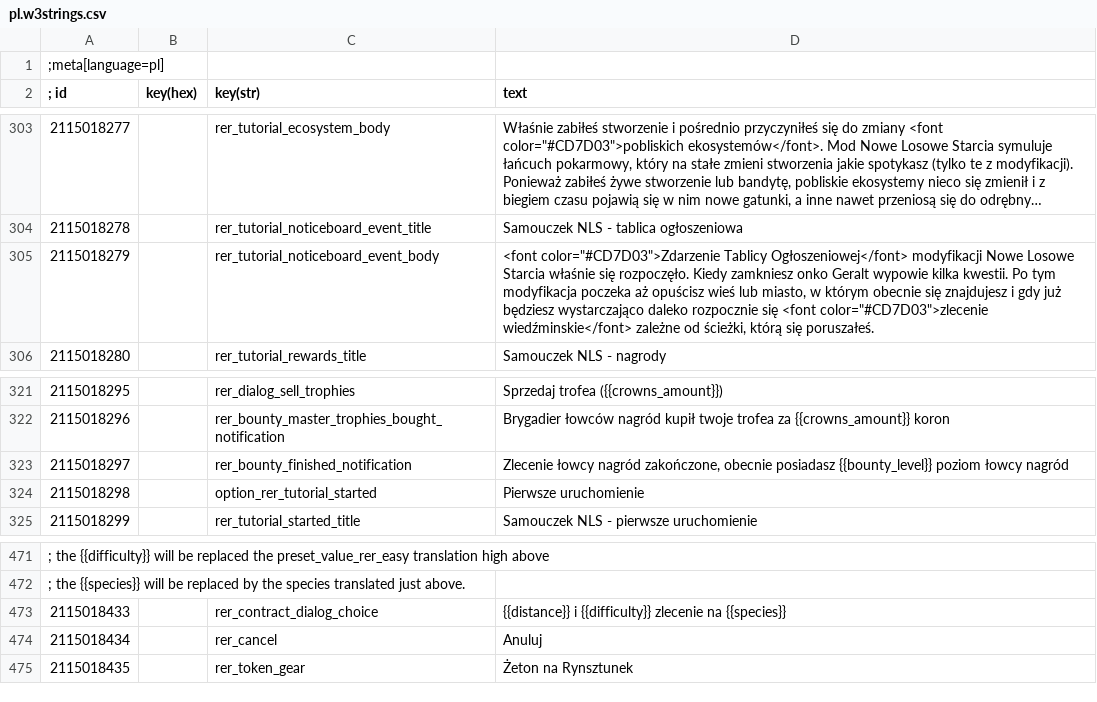
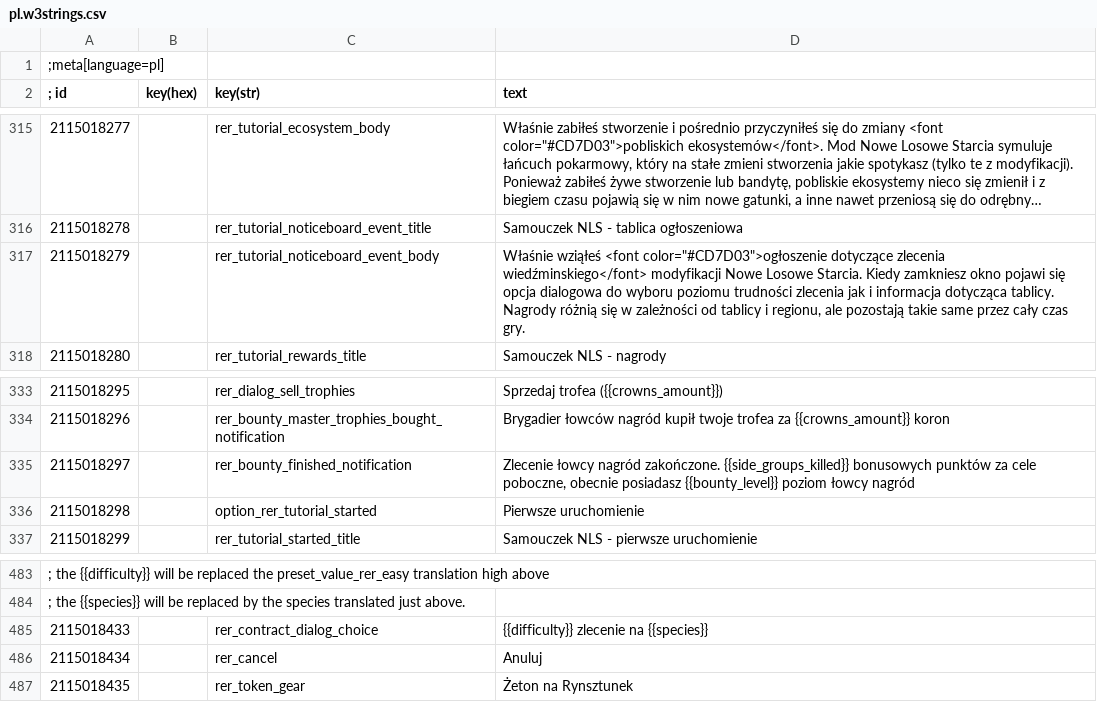
Before and after one commit to Aelto/tw3-random-encounters-reworked, a CSV file: strings/pl.w3strings.csv, drawn as a sheet; only a part is shown, gaps mark what is left out; long unchanged cells end in …; the diff covers the shown part only.

```diff
--- a/strings/pl.w3strings.csv
+++ b/strings/pl.w3strings.csv
@@ -304,3 +316,3 @@
 2115018278|        |rer_tutorial_noticeboard_event_title|Samouczek NLS - tablica ogłoszeniowa
-2115018279|        |rer_tutorial_noticeboard_event_body|<font color="#CD7D03">Zdarzenie Tablicy Ogłoszeniowej</font> modyfikacji Nowe Losowe Starcia właśnie się rozpoczęło. Kiedy zamkniesz onko Geralt wypowie kilka kwestii. Po tym modyfikacja poczeka aż opuścisz wieś lub miasto, w którym obecnie się znajdujesz i gdy już będziesz wystarczająco daleko rozpocznie się <font color="#CD7D03">zlecenie wiedźminskie</font> zależne od ścieżki, którą się poruszałeś.
+2115018279|        |rer_tutorial_noticeboard_event_body|Właśnie wziąłeś <font color="#CD7D03">ogłoszenie dotyczące zlecenia wiedźminskiego</font> modyfikacji Nowe Losowe Starcia. Kiedy zamkniesz okno pojawi się opcja dialogowa do wyboru poziomu trudności zlecenia jak i informacja dotycząca tablicy. Nagrody różnią się w zależności od tablicy i regionu, ale pozostają takie same przez cały czas gry.
 2115018280|        |rer_tutorial_rewards_title|Samouczek NLS - nagrody
@@ -322,3 +334,3 @@
 2115018296|        |rer_bounty_master_trophies_bought_notification|Brygadier łowców nagród kupił twoje trofea za {{crowns_amount}} koron
-2115018297|        |rer_bounty_finished_notification|Zlecenie łowcy nagród zakończone, obecnie posiadasz {{bounty_level}} poziom łowcy nagród
+2115018297|        |rer_bounty_finished_notification|Zlecenie łowcy nagród zakończone. {{side_groups_killed}} bonusowych punktów za cele poboczne, obecnie posiadasz {{bounty_level}} poziom łowcy nagród
 2115018298|        |option_rer_tutorial_started|Pierwsze uruchomienie
@@ -472,3 +484,3 @@
 ; the {{species}} will be replaced by the species translated just above.
-2115018433|        |rer_contract_dialog_choice|{{distance}} i {{difficulty}} zlecenie na {{species}}
+2115018433|        |rer_contract_dialog_choice|{{difficulty}} zlecenie na {{species}}
 2115018434|        |rer_cancel|Anuluj
```
Also changed, not shown: 17 added rows and 19 edited cells elsewhere in this file.
